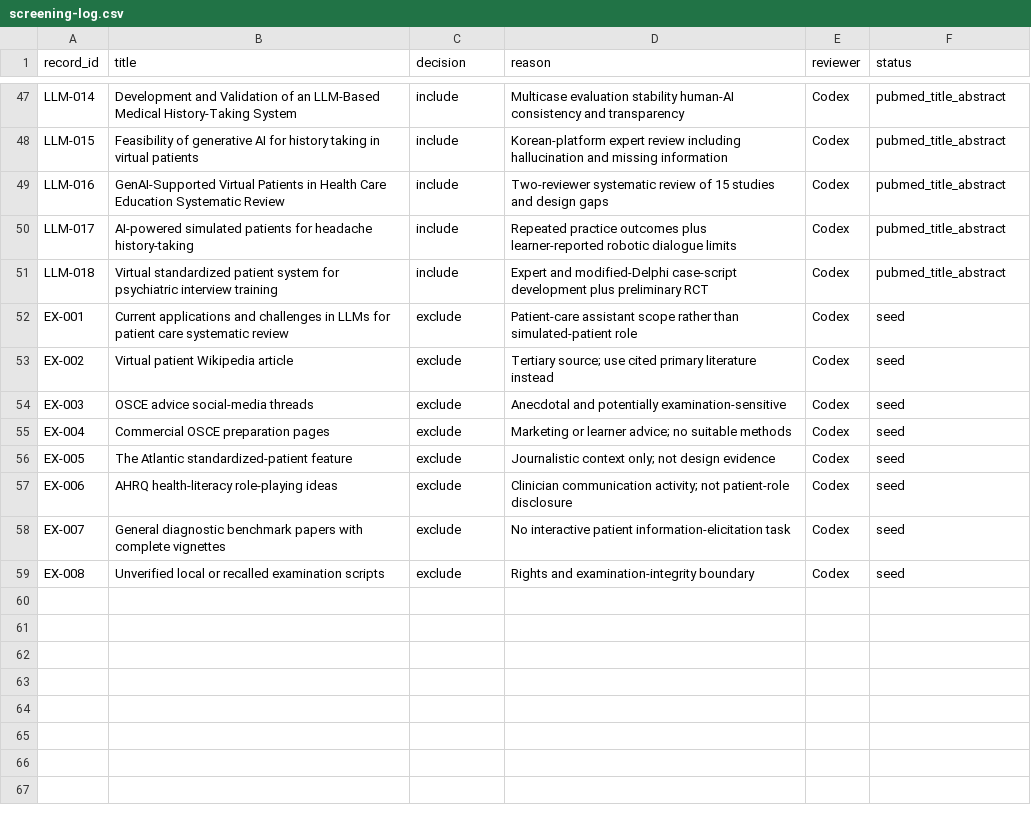
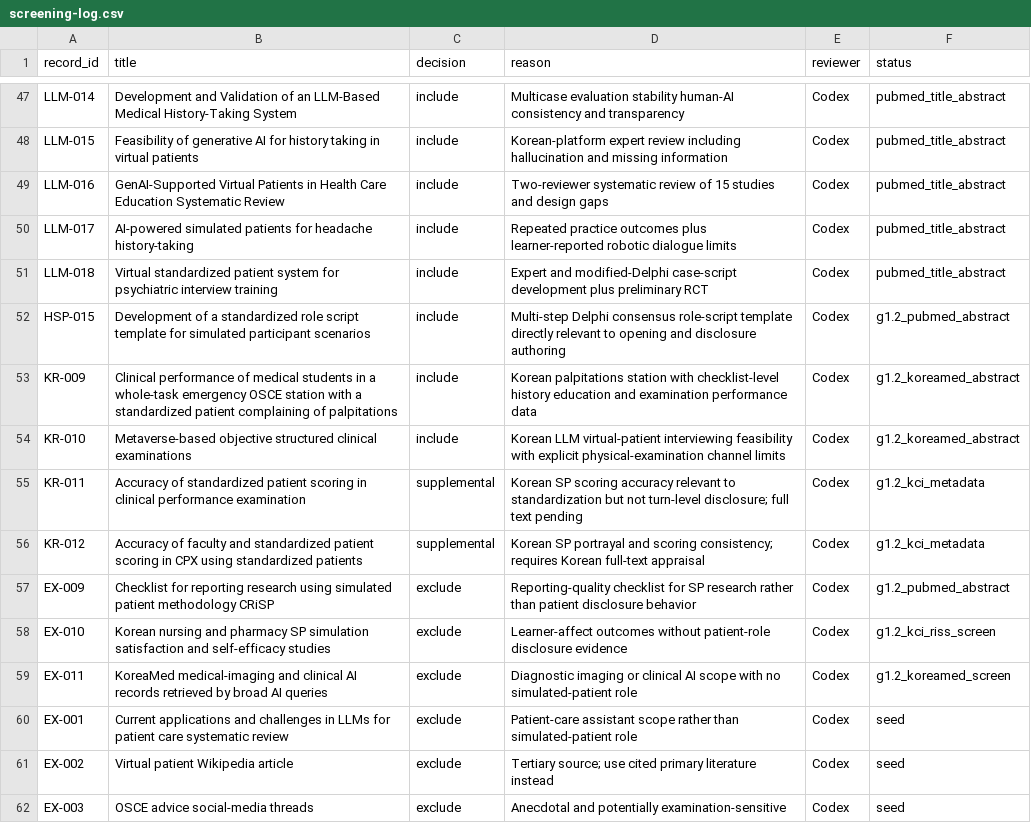
Before and after one commit to ilovesonu1-hash/cpx-v5-research, a CSV file: docs/research/screening-log.csv, drawn as a sheet; only a part is shown, gaps mark what is left out; the shorter side is filled out with more unchanged rows.

```diff
--- a/docs/research/screening-log.csv
+++ b/docs/research/screening-log.csv
@@ -51,2 +51,10 @@ LLM-017,AI-powered simulated patients for headache history-taking,include,"Repea
 LLM-018,Virtual standardized patient system for psychiatric interview training,include,"Expert and modified-Delphi case-script development plus preliminary RCT",Codex,pubmed_title_abstract
+HSP-015,Development of a standardized role script template for simulated participant scenarios,include,"Multi-step Delphi consensus role-script template directly relevant to opening and disclosure authoring",Codex,g1.2_pubmed_abstract
+KR-009,Clinical performance of medical students in a whole-task emergency OSCE station with a standardized patient complaining of palpitations,include,"Korean palpitations station with checklist-level history education and examination performance data",Codex,g1.2_koreamed_abstract
+KR-010,Metaverse-based objective structured clinical examinations,include,"Korean LLM virtual-patient interviewing feasibility with explicit physical-examination channel limits",Codex,g1.2_koreamed_abstract
+KR-011,Accuracy of standardized patient scoring in clinical performance examination,supplemental,"Korean SP scoring accuracy relevant to standardization but not turn-level disclosure; full text pending",Codex,g1.2_kci_metadata
+KR-012,Accuracy of faculty and standardized patient scoring in CPX using standardized patients,supplemental,"Korean SP portrayal and scoring consistency; requires Korean full-text appraisal",Codex,g1.2_kci_metadata
+EX-009,Checklist for reporting research using simulated patient methodology CRiSP,exclude,"Reporting-quality checklist for SP research rather than patient disclosure behavior",Codex,g1.2_pubmed_abstract
+EX-010,Korean nursing and pharmacy SP simulation satisfaction and self-efficacy studies,exclude,"Learner-affect outcomes without patient-role disclosure evidence",Codex,g1.2_kci_riss_screen
+EX-011,KoreaMed medical-imaging and clinical AI records retrieved by broad AI queries,exclude,"Diagnostic imaging or clinical AI scope with no simulated-patient role",Codex,g1.2_koreamed_screen
 EX-001,Current applications and challenges in LLMs for patient care systematic review,exclude,"Patient-care assistant scope rather than simulated-patient role",Codex,seed
```
Also changed, not shown: docs/research/evidence-matrix.csv, docs/research/search-log.csv, 3 other files.
